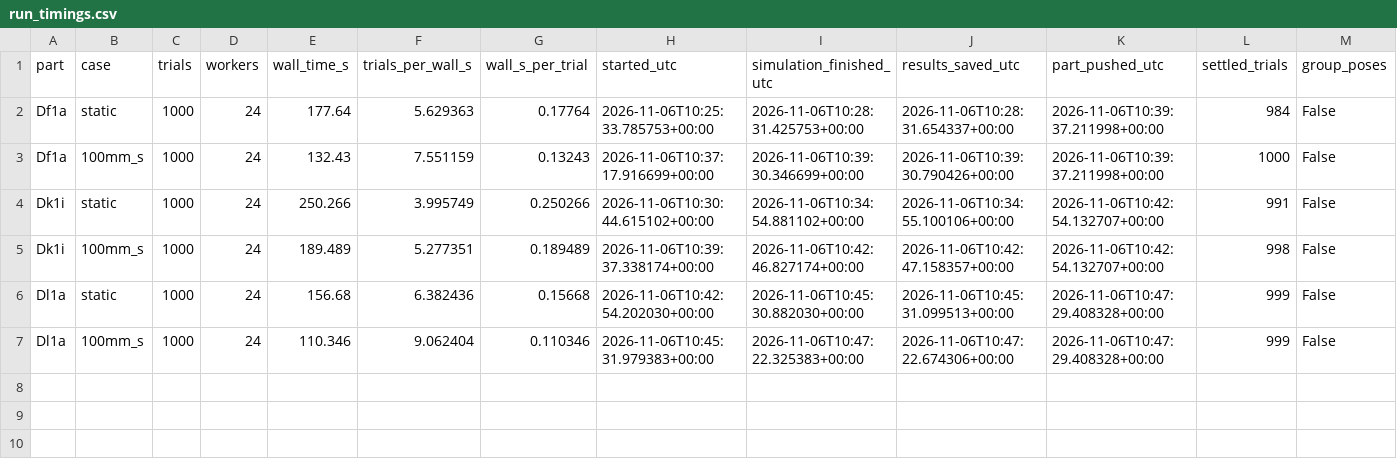
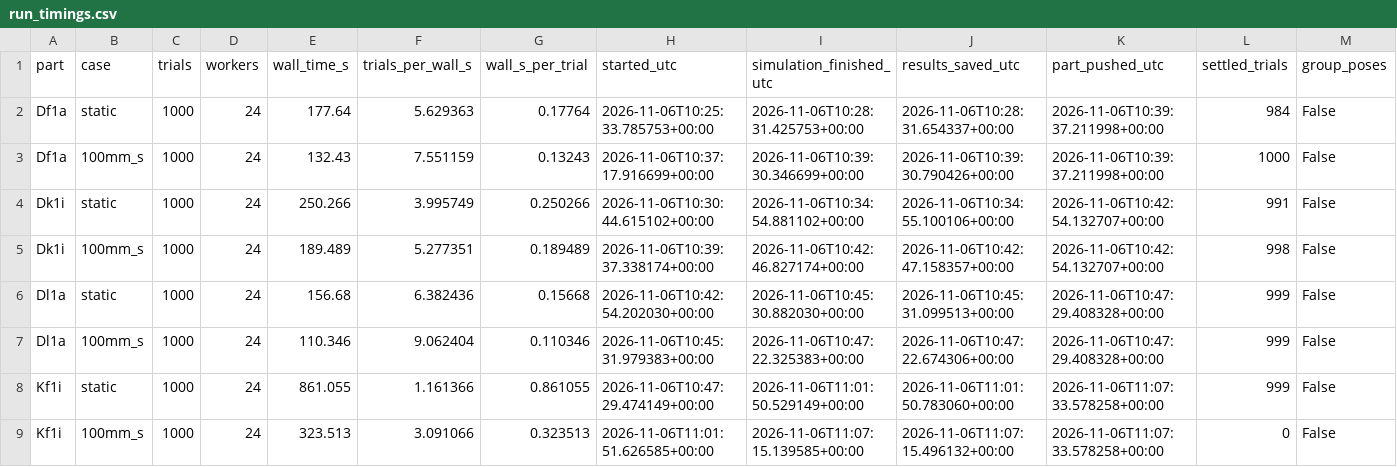
Before and after one commit to match-BiBaZu/BiBaZu_StableComponentenPoses, a CSV file: timing/run_timings.csv, drawn as a sheet; only a part is shown; rows hold the shown columns only; the diff names each change by its address in the sheet, - before the commit and + after, or states it on an @@ line.

Commit message:
Record simulation timings for 4 completed parts (8 runs)

```diff
--- a/timing/run_timings.csv
+++ b/timing/run_timings.csv
+row 8: Kf1i | static | 1000 | 24 | 861.055 | 1.161366 | 0.861055 | 2026-11-06T10:47:29.474149+00:00 | 2026-11-06T11:01:50.529149+00:00 | 2026-11-06T11:01:50.783060+00:00 | 2026-11-06T11:07:33.578258+00:00 | 999 | False
+row 9: Kf1i | 100mm_s | 1000 | 24 | 323.513 | 3.091066 | 0.323513 | 2026-11-06T11:01:51.626585+00:00 | 2026-11-06T11:07:15.139585+00:00 | 2026-11-06T11:07:15.496132+00:00 | 2026-11-06T11:07:33.578258+00:00 | 0 | False
```
Also changed, not shown: 3 other files.
